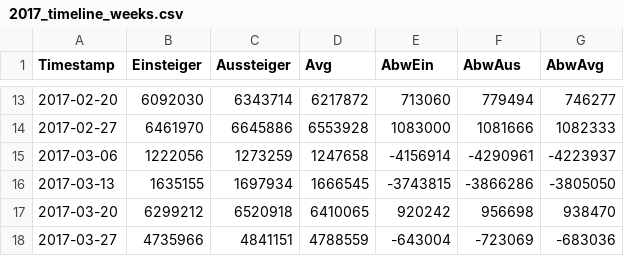
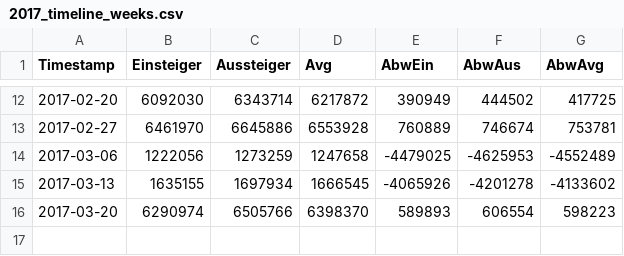
Before and after one commit to jscheytt/vis-fughs, a CSV file: data/2017_timeline_weeks.csv, drawn as a sheet; only a part is shown, gaps mark what is left out; the diff covers the shown part only.

```diff
--- a/data/2017_timeline_weeks.csv
+++ b/data/2017_timeline_weeks.csv
@@ -13,6 +12,5 @@ Timestamp;Einsteiger;Aussteiger;Avg;AbwEin;AbwAus;AbwAvg
-2017-02-20;6092030;6343714;6217872;713060;779494;746277
-2017-02-27;6461970;6645886;6553928;1083000;1081666;1082333
-2017-03-06;1222056;1273259;1247658;-4156914;-4290961;-4223937
-2017-03-13;1635155;1697934;1666545;-3743815;-3866286;-3805050
-2017-03-20;6299212;6520918;6410065;920242;956698;938470
-2017-03-27;4735966;4841151;4788559;-643004;-723069;-683036
+2017-02-20;6092030;6343714;6217872;390949;444502;417725
+2017-02-27;6461970;6645886;6553928;760889;746674;753781
+2017-03-06;1222056;1273259;1247658;-4479025;-4625953;-4552489
+2017-03-13;1635155;1697934;1666545;-4065926;-4201278;-4133602
+2017-03-20;6290974;6505766;6398370;589893;606554;598223
```
Also changed, not shown: 1 removed row and 30 edited cells elsewhere in this file, data/2017_calendar_complete.csv, data/2017_mapzoom_complete.csv, 10 other files.
